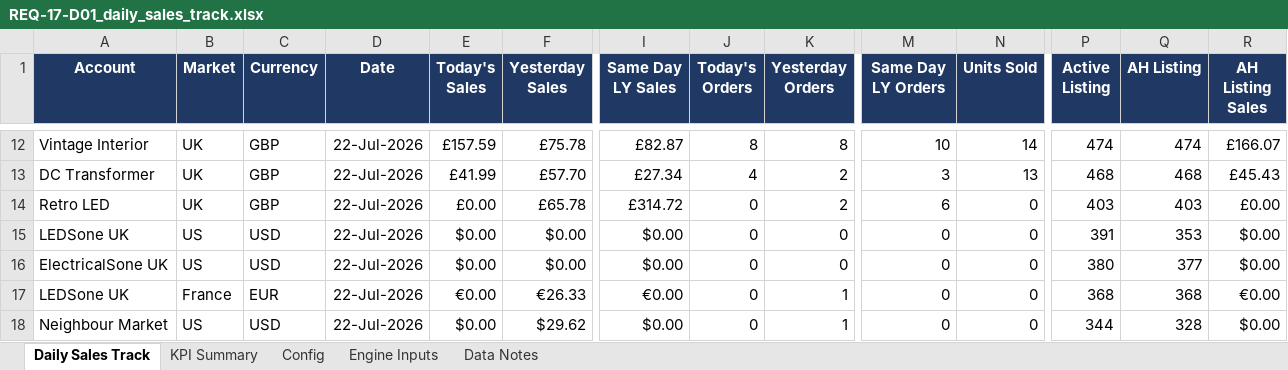
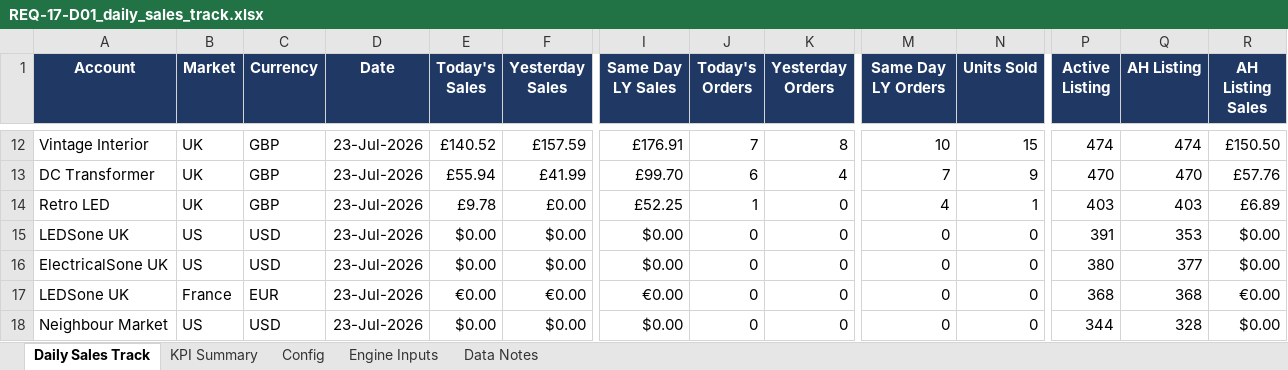
Before and after one commit to digitwebabiraj-byte/abiraj_aios, an Excel workbook: development/abiraj_mini_aios_workbench/projects/PRJ-2026-015_daily-sales-track/evidence/final_outputs/REQ-17_daily-sales-track/REQ-17-D01_daily_sales_track.xlsx, sheet Daily Sales Track, drawn as a sheet; only a part is shown, gaps mark what is left out; values as stored, in another font and other column widths than the file's, no borders; the diff covers the shown part only; the diff names each change by its address in the sheet, - before the commit and + after, or states it on an @@ line.

```diff
--- a/development/abiraj_mini_aios_workbench/projects/PRJ-2026-015_daily-sales-track/evidence/final_outputs/REQ-17_daily-sales-track/REQ-17-D01_daily_sales_track.xlsx (sheet Daily Sales Track)
+++ b/development/abiraj_mini_aios_workbench/projects/PRJ-2026-015_daily-sales-track/evidence/final_outputs/REQ-17_daily-sales-track/REQ-17-D01_daily_sales_track.xlsx (sheet Daily Sales Track)
-D12:D18 (Date): 22-Jul-2026
+D12:D18 (Date): 23-Jul-2026
-E12 (Today's Sales): £157.59
+E12 (Today's Sales): £140.52
-F12 (Yesterday Sales): £75.78
+F12 (Yesterday Sales): £157.59
-I12 (Same Day LY Sales): £82.87
+I12 (Same Day LY Sales): £176.91
-J12 (Today's Orders): 8
+J12 (Today's Orders): 7
-N12 (Units Sold): 14
+N12 (Units Sold): 15
-R12 (AH Listing Sales): £166.07
+R12 (AH Listing Sales): £150.50
-E13 (Today's Sales): £41.99
+E13 (Today's Sales): £55.94
-F13 (Yesterday Sales): £57.70
+F13 (Yesterday Sales): £41.99
-I13 (Same Day LY Sales): £27.34
+I13 (Same Day LY Sales): £99.70
-J13 (Today's Orders): 4
+J13 (Today's Orders): 6
-K13 (Yesterday Orders): 2
+K13 (Yesterday Orders): 4
-M13 (Same Day LY Orders): 3
+M13 (Same Day LY Orders): 7
-N13 (Units Sold): 13
+N13 (Units Sold): 9
-P13 (Active Listing): 468
+P13 (Active Listing): 470
-Q13 (AH Listing): 468
+Q13 (AH Listing): 470
-R13 (AH Listing Sales): £45.43
+R13 (AH Listing Sales): £57.76
-E14 (Today's Sales): £0.00
+E14 (Today's Sales): £9.78
-F14 (Yesterday Sales): £65.78
+F14 (Yesterday Sales): £0.00
-I14 (Same Day LY Sales): £314.72
+I14 (Same Day LY Sales): £52.25
-J14 (Today's Orders): 0
+J14 (Today's Orders): 1
-K14 (Yesterday Orders): 2
+K14 (Yesterday Orders): 0
-M14 (Same Day LY Orders): 6
+M14 (Same Day LY Orders): 4
-N14 (Units Sold): 0
+N14 (Units Sold): 1
-R14 (AH Listing Sales): £0.00
+R14 (AH Listing Sales): £6.89
-F17 (Yesterday Sales): €26.33
+F17 (Yesterday Sales): €0.00
-K17:K18 (Yesterday Orders): 1
+K17:K18 (Yesterday Orders): 0
-F18 (Yesterday Sales): $29.62
+F18 (Yesterday Sales): $0.00
```
Also changed, not shown: 125 edited cells elsewhere in this sheet, sheet Engine Inputs, sheet Data Notes, sheet KPI Summary, 4 other files.
